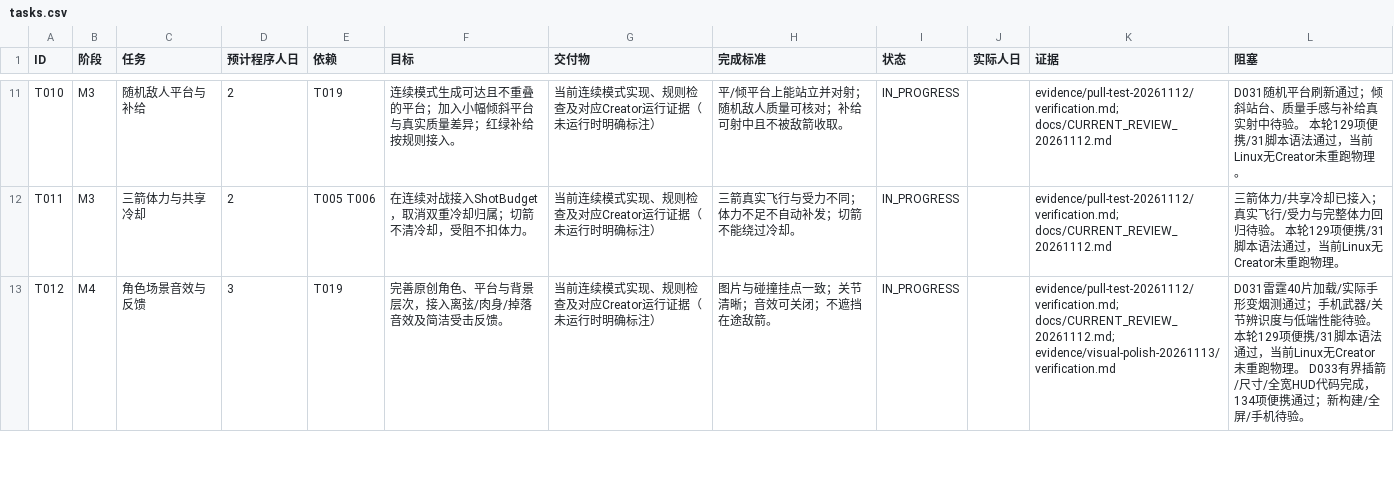
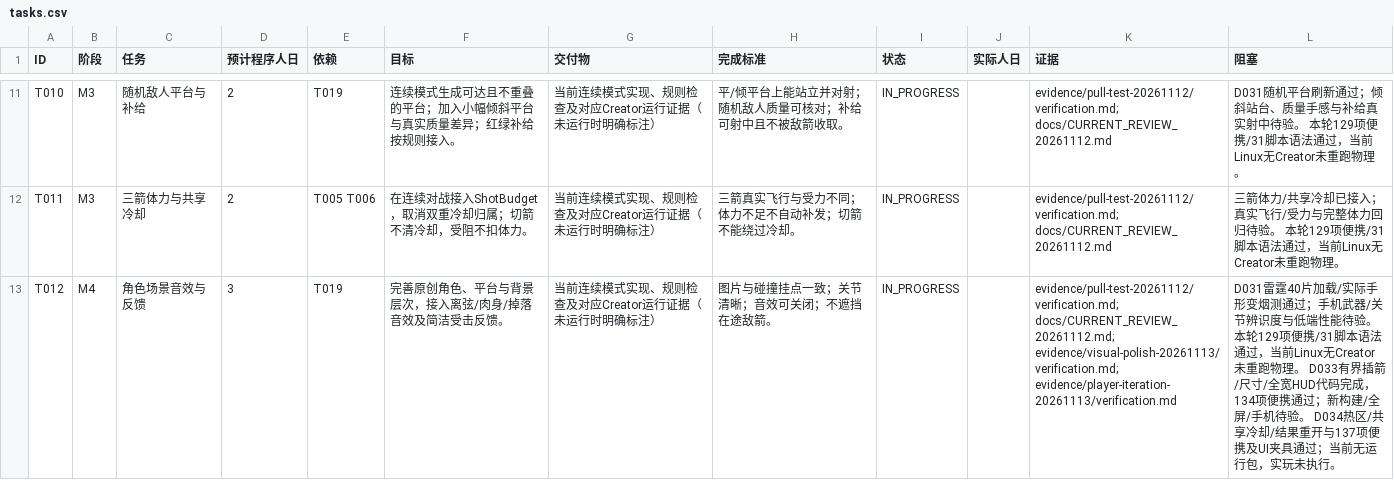
Before and after one commit to iamyours/game, a CSV file: tasks.csv, drawn as a sheet; only a part is shown, gaps mark what is left out; the diff covers the shown part only.

```diff
--- a/tasks.csv
+++ b/tasks.csv
@@ -12,2 +12,2 @@ T010,M3,随机敌人平台与补给,2,T019,连续模式生成可达且不重叠
 T011,M3,三箭体力与共享冷却,2,T005 T006,在连续对战接入ShotBudget，取消双重冷却归属；切箭不清冷却，受阻不扣体力。,当前连续模式实现、规则检查及对应Creator运行证据（未运行时明确标注）,三箭真实飞行与受力不同；体力不足不自动补发；切箭不能绕过冷却。,IN_PROGRESS,,evidence/pull-test-20261112/verification.md; docs/CURRENT_REVIEW_20261112.md,三箭体力/共享冷却已接入；真实飞行/受力与完整体力回归待验。 本轮129项便携/31脚本语法通过，当前Linux无Creator未重跑物理。
-T012,M4,角色场景音效与反馈,3,T019,完善原创角色、平台与背景层次，接入离弦/肉身/掉落音效及简洁受击反馈。,当前连续模式实现、规则检查及对应Creator运行证据（未运行时明确标注）,图片与碰撞挂点一致；关节清晰；音效可关闭；不遮挡在途敌箭。,IN_PROGRESS,,evidence/pull-test-20261112/verification.md; docs/CURRENT_REVIEW_20261112.md; evidence/visual-polish-20261113/verification.md,D031雷霆40片加载/实际手形变烟测通过；手机武器/关节辨识度与低端性能待验。 本轮129项便携/31脚本语法通过，当前Linux无Creator未重跑物理。 D033有界插箭/尺寸/全宽HUD代码完成，134项便携通过；新构建/全屏/手机待验。
+T012,M4,角色场景音效与反馈,3,T019,完善原创角色、平台与背景层次，接入离弦/肉身/掉落音效及简洁受击反馈。,当前连续模式实现、规则检查及对应Creator运行证据（未运行时明确标注）,图片与碰撞挂点一致；关节清晰；音效可关闭；不遮挡在途敌箭。,IN_PROGRESS,,evidence/pull-test-20261112/verification.md; docs/CURRENT_REVIEW_20261112.md; evidence/visual-polish-20261113/verification.md; evidence/player-iteration-20261113/verification.md,D031雷霆40片加载/实际手形变烟测通过；手机武器/关节辨识度与低端性能待验。 本轮129项便携/31脚本语法通过，当前Linux无Creator未重跑物理。 D033有界插箭/尺寸/全宽HUD代码完成，134项便携通过；新构建/全屏/手机待验。 D034热区/共享冷却/结果重开与137项便携及UI夹具通过；当前无运行包，实玩未执行。
```
Also changed, not shown: 4 edited cells elsewhere in this file, qa_cases.csv, 32 other files.
